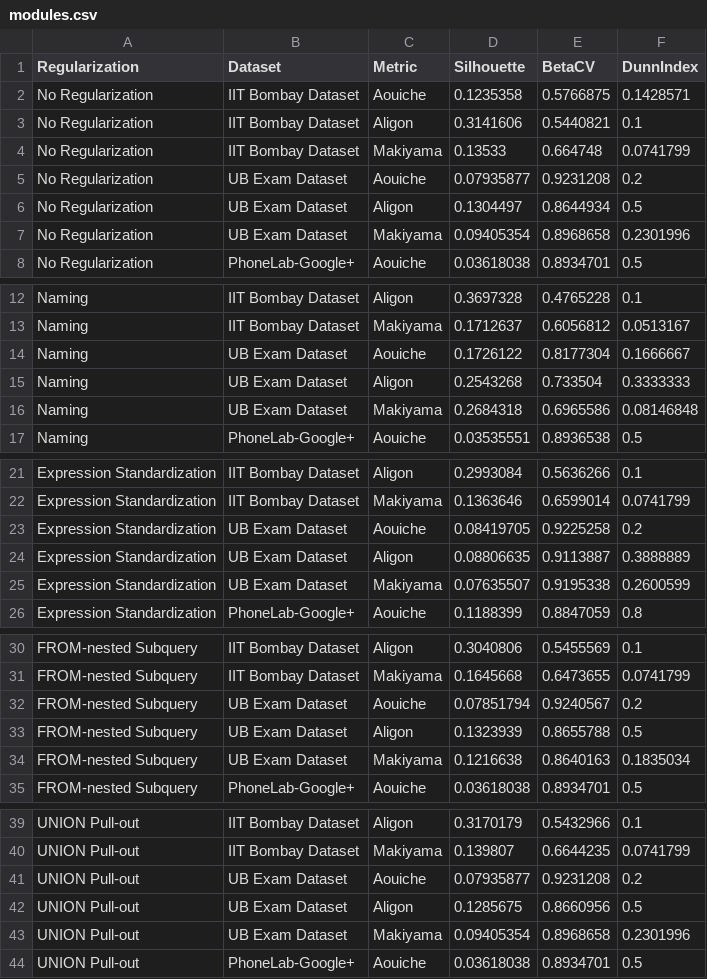
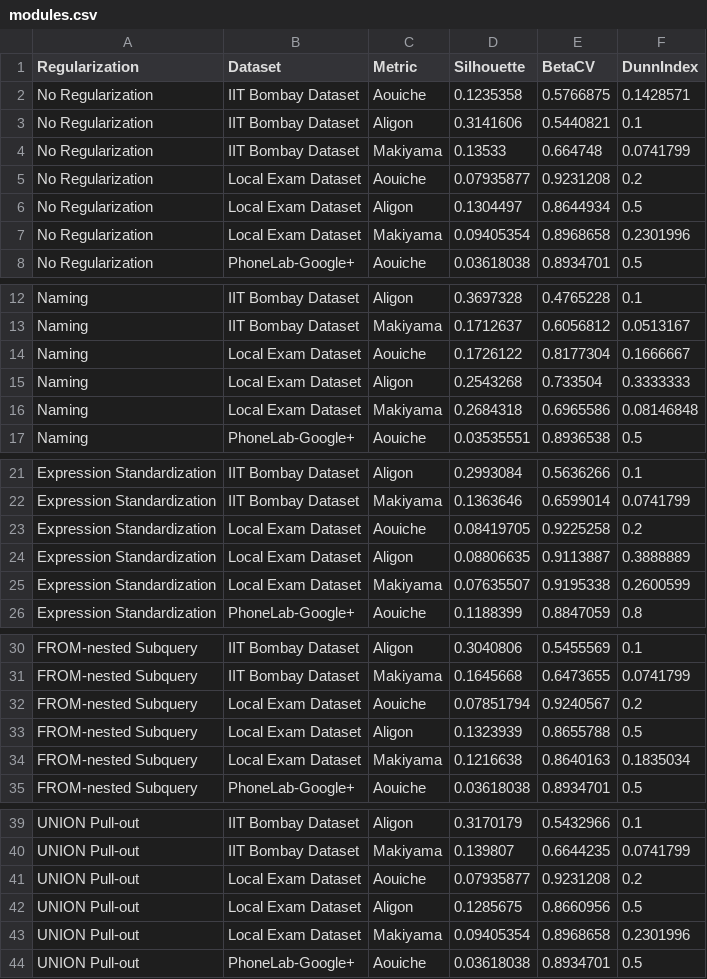
Before and after one commit to UBOdin/EttuBench, a CSV file: data/modules.csv, drawn as a sheet; only a part is shown, gaps mark what is left out.

Commit message:
change UB Exam Dataset to Local Exam Dataset

```diff
--- a/data/modules.csv
+++ b/data/modules.csv
@@ -4,5 +4,5 @@ No Regularization,IIT Bombay Dataset,Aligon,0.3141606,0.5440821,0.1
 No Regularization,IIT Bombay Dataset,Makiyama,0.13533,0.664748,0.0741799
-No Regularization,UB Exam Dataset,Aouiche,0.07935877,0.9231208,0.2
-No Regularization,UB Exam Dataset,Aligon,0.1304497,0.8644934,0.5
-No Regularization,UB Exam Dataset,Makiyama,0.09405354,0.8968658,0.2301996
+No Regularization,Local Exam Dataset,Aouiche,0.07935877,0.9231208,0.2
+No Regularization,Local Exam Dataset,Aligon,0.1304497,0.8644934,0.5
+No Regularization,Local Exam Dataset,Makiyama,0.09405354,0.8968658,0.2301996
 No Regularization,PhoneLab-Google+,Aouiche,0.03618038,0.8934701,0.5
@@ -13,5 +13,5 @@ Naming,IIT Bombay Dataset,Aligon,0.3697328,0.4765228,0.1
 Naming,IIT Bombay Dataset,Makiyama,0.1712637,0.6056812,0.0513167
-Naming,UB Exam Dataset,Aouiche,0.1726122,0.8177304,0.1666667
-Naming,UB Exam Dataset,Aligon,0.2543268,0.733504,0.3333333
-Naming,UB Exam Dataset,Makiyama,0.2684318,0.6965586,0.08146848
+Naming,Local Exam Dataset,Aouiche,0.1726122,0.8177304,0.1666667
+Naming,Local Exam Dataset,Aligon,0.2543268,0.733504,0.3333333
+Naming,Local Exam Dataset,Makiyama,0.2684318,0.6965586,0.08146848
 Naming,PhoneLab-Google+,Aouiche,0.03535551,0.8936538,0.5
@@ -22,5 +22,5 @@ Expression Standardization,IIT Bombay Dataset,Aligon,0.2993084,0.5636266,0.1
 Expression Standardization,IIT Bombay Dataset,Makiyama,0.1363646,0.6599014,0.0741799
-Expression Standardization,UB Exam Dataset,Aouiche,0.08419705,0.9225258,0.2
-Expression Standardization,UB Exam Dataset,Aligon,0.08806635,0.9113887,0.3888889
-Expression Standardization,UB Exam Dataset,Makiyama,0.07635507,0.9195338,0.2600599
+Expression Standardization,Local Exam Dataset,Aouiche,0.08419705,0.9225258,0.2
+Expression Standardization,Local Exam Dataset,Aligon,0.08806635,0.9113887,0.3888889
+Expression Standardization,Local Exam Dataset,Makiyama,0.07635507,0.9195338,0.2600599
 Expression Standardization,PhoneLab-Google+,Aouiche,0.1188399,0.8847059,0.8
@@ -31,5 +31,5 @@ FROM-nested Subquery,IIT Bombay Dataset,Aligon,0.3040806,0.5455569,0.1
 FROM-nested Subquery,IIT Bombay Dataset,Makiyama,0.1645668,0.6473655,0.0741799
-FROM-nested Subquery,UB Exam Dataset,Aouiche,0.07851794,0.9240567,0.2
-FROM-nested Subquery,UB Exam Dataset,Aligon,0.1323939,0.8655788,0.5
-FROM-nested Subquery,UB Exam Dataset,Makiyama,0.1216638,0.8640163,0.1835034
+FROM-nested Subquery,Local Exam Dataset,Aouiche,0.07851794,0.9240567,0.2
+FROM-nested Subquery,Local Exam Dataset,Aligon,0.1323939,0.8655788,0.5
+FROM-nested Subquery,Local Exam Dataset,Makiyama,0.1216638,0.8640163,0.1835034
 FROM-nested Subquery,PhoneLab-Google+,Aouiche,0.03618038,0.8934701,0.5
@@ -40,5 +40,5 @@ UNION Pull-out,IIT Bombay Dataset,Aligon,0.3170179,0.5432966,0.1
 UNION Pull-out,IIT Bombay Dataset,Makiyama,0.139807,0.6644235,0.0741799
-UNION Pull-out,UB Exam Dataset,Aouiche,0.07935877,0.9231208,0.2
-UNION Pull-out,UB Exam Dataset,Aligon,0.1285675,0.8660956,0.5
-UNION Pull-out,UB Exam Dataset,Makiyama,0.09405354,0.8968658,0.2301996
+UNION Pull-out,Local Exam Dataset,Aouiche,0.07935877,0.9231208,0.2
+UNION Pull-out,Local Exam Dataset,Aligon,0.1285675,0.8660956,0.5
+UNION Pull-out,Local Exam Dataset,Makiyama,0.09405354,0.8968658,0.2301996
 UNION Pull-out,PhoneLab-Google+,Aouiche,0.03618038,0.8934701,0.5
```
Also changed, not shown: data/result.csv, 13 other files.
